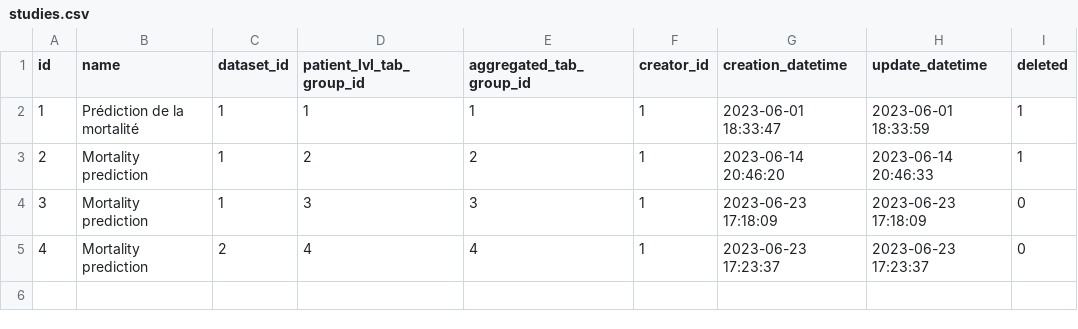
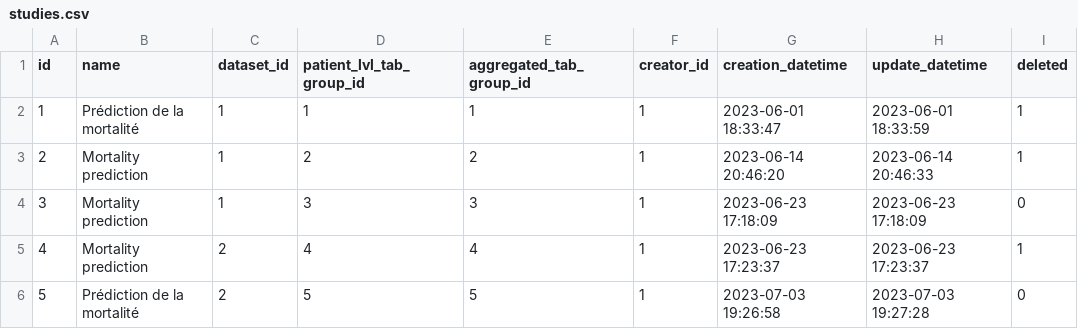
Before and after one commit to BorisDelange/LinkR-content, a CSV file: app_database/v0.2.0/studies.csv, drawn as a sheet.

```diff
--- a/app_database/v0.2.0/studies.csv
+++ b/app_database/v0.2.0/studies.csv
@@ -4,2 +4,3 @@ id,name,dataset_id,patient_lvl_tab_group_id,aggregated_tab_group_id,creator_id,c
 3,Mortality prediction,1,3,3,1,2023-06-23 17:18:09,2023-06-23 17:18:09,0
-4,Mortality prediction,2,4,4,1,2023-06-23 17:23:37,2023-06-23 17:23:37,0
+4,Mortality prediction,2,4,4,1,2023-06-23 17:23:37,2023-06-23 17:23:37,1
+5,Prédiction de la mortalité,2,5,5,1,2023-07-03 19:26:58,2023-07-03 19:27:28,0
```
Also changed, not shown: app_database/v0.2.0/code.csv, app_database/v0.2.0/options.csv, 2 other files.
